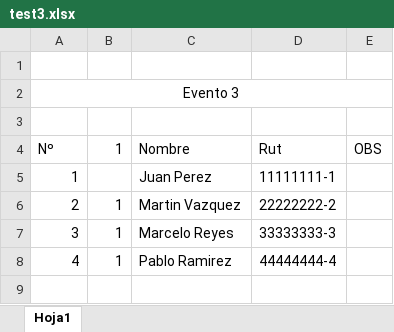
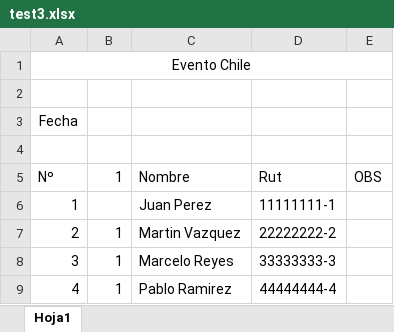
Before and after one commit to AniMuoz/Practica-Pretorianos, an Excel workbook: Sistema de filtrado de asistencia de guardias/test3.xlsx, sheet Hoja1, drawn as a sheet; values as stored, in another font and other column widths than the file's, no borders; removed rows and columns are numbered as before the commit, all else as after; the diff names each change by its address in the sheet, - before the commit and + after, or states it on an @@ line.

```diff
--- a/Sistema de filtrado de asistencia de guardias/test3.xlsx (sheet Hoja1)
+++ b/Sistema de filtrado de asistencia de guardias/test3.xlsx (sheet Hoja1)
+row 1: Evento Chile
-A3: Evento 3
+A3: Fecha
-A2:E2 merged
```
Also changed, not shown: Sistema de filtrado de asistencia de guardias/eventos/test1.xlsx, Sistema de filtrado de asistencia de guardias/eventos/test2.xlsx, 12 other files.
